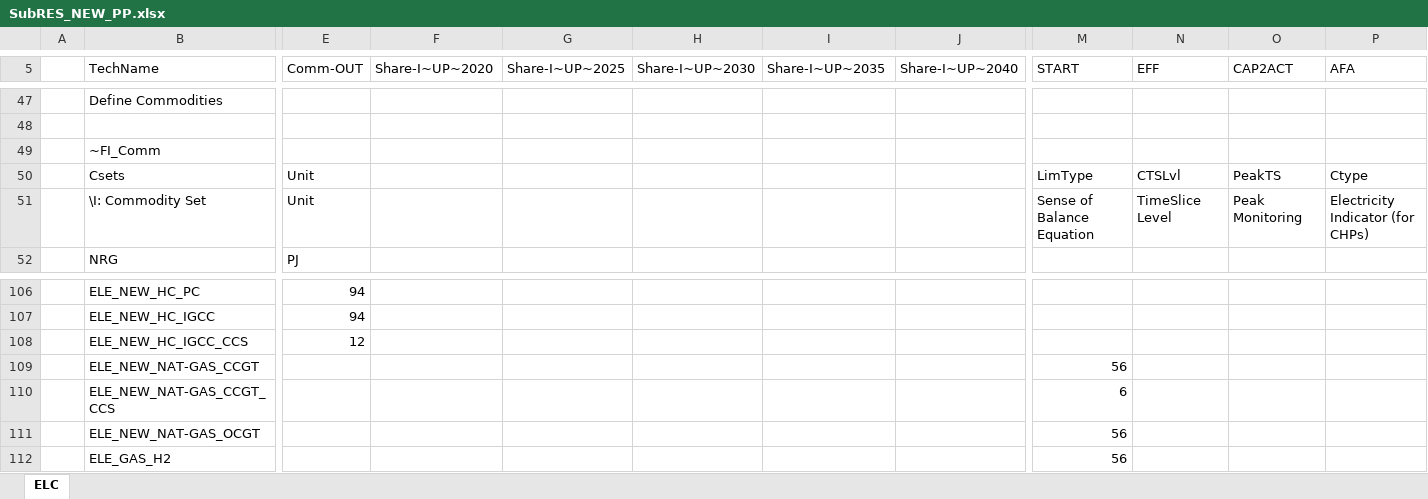
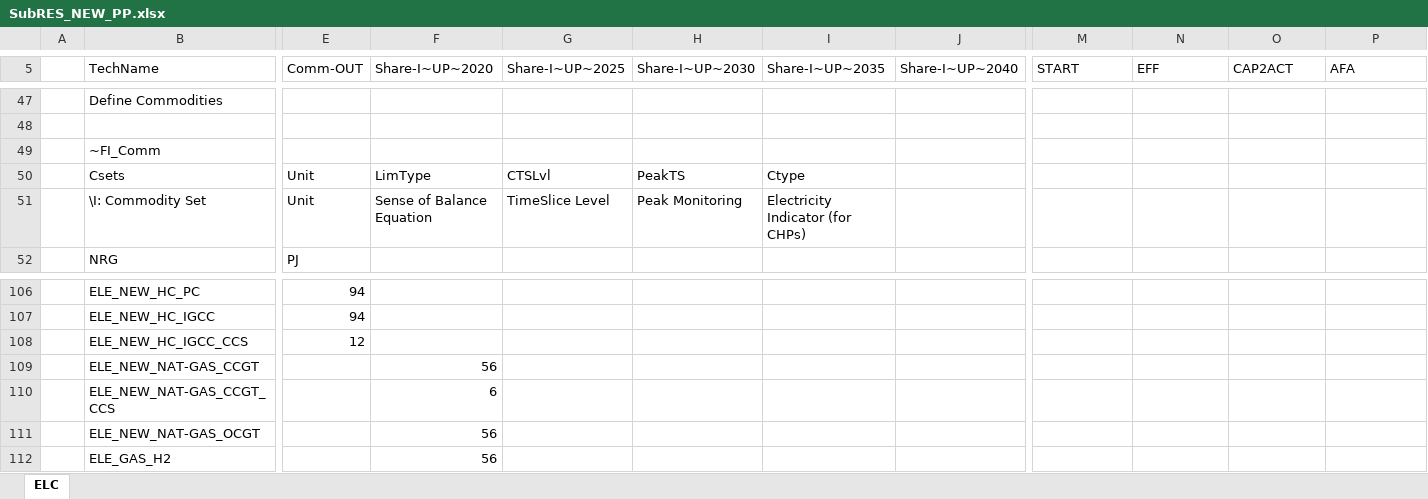
Before and after one commit to BFligier/Projekt, an Excel workbook: SubRES_TMPL/SubRES_NEW_PP.xlsx, sheet ELC, drawn as a sheet; only a part is shown, gaps mark what is left out; values as stored, in another font and other column widths than the file's, no cell formats; the diff covers the shown part only; the diff names each change by its address in the sheet, - before the commit and + after, or states it on an @@ line.

```diff
--- a/SubRES_TMPL/SubRES_NEW_PP.xlsx (sheet ELC)
+++ b/SubRES_TMPL/SubRES_NEW_PP.xlsx (sheet ELC)
-F50 (Share-I~UP~2020): (empty)
+F50 (Share-I~UP~2020): LimType
-G50 (Share-I~UP~2025): (empty)
+G50 (Share-I~UP~2025): CTSLvl
-H50 (Share-I~UP~2030): (empty)
+H50 (Share-I~UP~2030): PeakTS
-I50 (Share-I~UP~2035): (empty)
+I50 (Share-I~UP~2035): Ctype
-M50 (START): LimType
+M50 (START): (empty)
-N50 (EFF): CTSLvl
+N50 (EFF): (empty)
-O50 (CAP2ACT): PeakTS
+O50 (CAP2ACT): (empty)
-P50 (AFA): Ctype
+P50 (AFA): (empty)
-F51 (Share-I~UP~2020): (empty)
+F51 (Share-I~UP~2020): Sense of Balance Equation
-G51 (Share-I~UP~2025): (empty)
+G51 (Share-I~UP~2025): TimeSlice Level
-H51 (Share-I~UP~2030): (empty)
+H51 (Share-I~UP~2030): Peak Monitoring
-I51 (Share-I~UP~2035): (empty)
+I51 (Share-I~UP~2035): Electricity Indicator (for CHPs)
-M51 (START): Sense of Balance Equation
+M51 (START): (empty)
-N51 (EFF): TimeSlice Level
+N51 (EFF): (empty)
-O51 (CAP2ACT): Peak Monitoring
+O51 (CAP2ACT): (empty)
-P51 (AFA): Electricity Indicator (for CHPs)
+P51 (AFA): (empty)
-F109 (Share-I~UP~2020): (empty)
+F109 (Share-I~UP~2020): 56
-M109 (START): 56
+M109 (START): (empty)
-F110 (Share-I~UP~2020): (empty)
+F110 (Share-I~UP~2020): 6
-M110 (START): 6
+M110 (START): (empty)
-F111:F112 (Share-I~UP~2020): (empty)
+F111:F112 (Share-I~UP~2020): 56
-M111:M112 (START): 56
+M111:M112 (START): (empty)
```
Also changed, not shown: 25 added rows, 25 removed rows and 39 edited cells elsewhere in this sheet, cell formats, SubRES_TMPL/SubRES_NEW_STG.xlsx.
